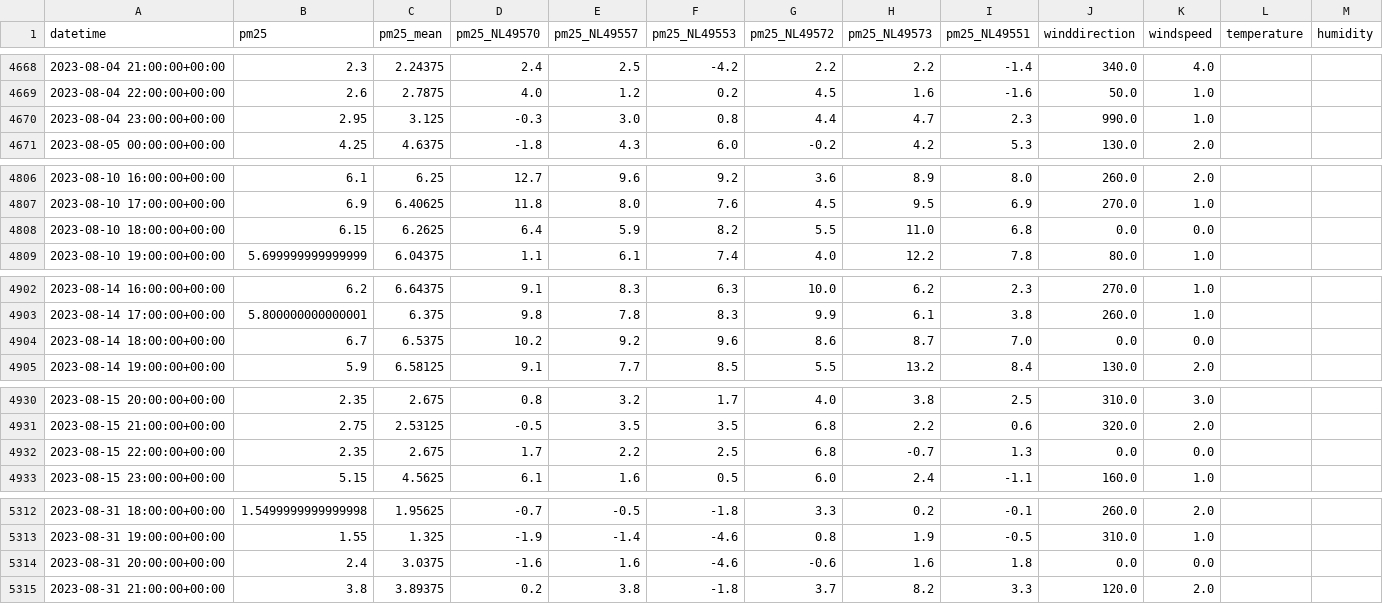
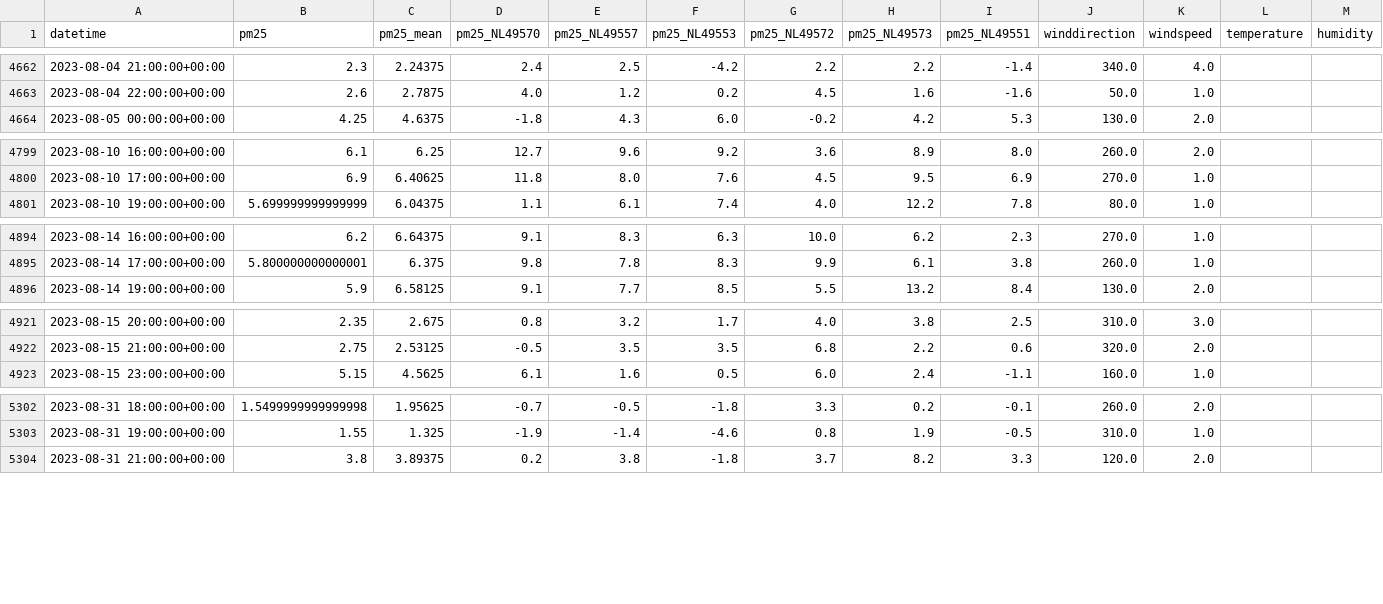
Before and after one commit to henkrijneveld/Hollandseluchten, a CSV file: python/projects/Industrie-Ijmuiden/superFrame.csv, drawn as a sheet; only a part is shown, gaps mark what is left out; the diff covers the shown part only; the diff names each change by its address in the sheet, - before the commit and + after, or states it on an @@ line.

```diff
--- a/python/projects/Industrie-Ijmuiden/superFrame.csv
+++ b/python/projects/Industrie-Ijmuiden/superFrame.csv
-row 4670: 2023-08-04 23:00:00+00:00 | 2.95 | 3.125 | -0.3 | 3.0 | 0.8 | 4.4 | 4.7 | 2.3 | 990.0 | 1.0
-row 4808: 2023-08-10 18:00:00+00:00 | 6.15 | 6.2625 | 6.4 | 5.9 | 8.2 | 5.5 | 11.0 | 6.8 | 0.0 | 0.0
-row 4904: 2023-08-14 18:00:00+00:00 | 6.7 | 6.5375 | 10.2 | 9.2 | 9.6 | 8.6 | 8.7 | 7.0 | 0.0 | 0.0
-row 4932: 2023-08-15 22:00:00+00:00 | 2.35 | 2.675 | 1.7 | 2.2 | 2.5 | 6.8 | -0.7 | 1.3 | 0.0 | 0.0
-row 5314: 2023-08-31 20:00:00+00:00 | 2.4 | 3.0375 | -1.6 | 1.6 | -4.6 | -0.6 | 1.6 | 1.8 | 0.0 | 0.0
```
Also changed, not shown: 6 removed rows elsewhere in this file, python/projects/Industrie-Ijmuiden/superFrameAugmented.csv, 2 other files.
